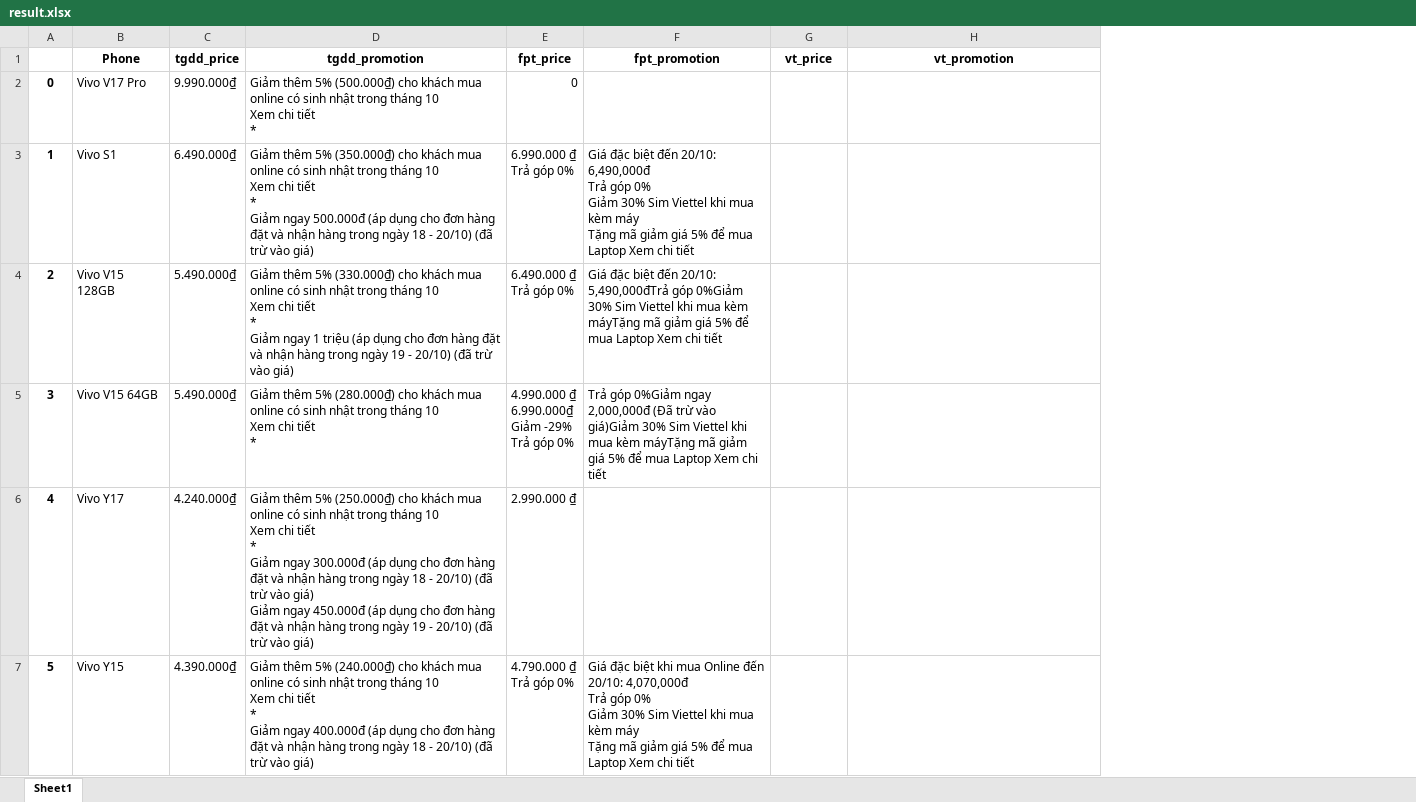
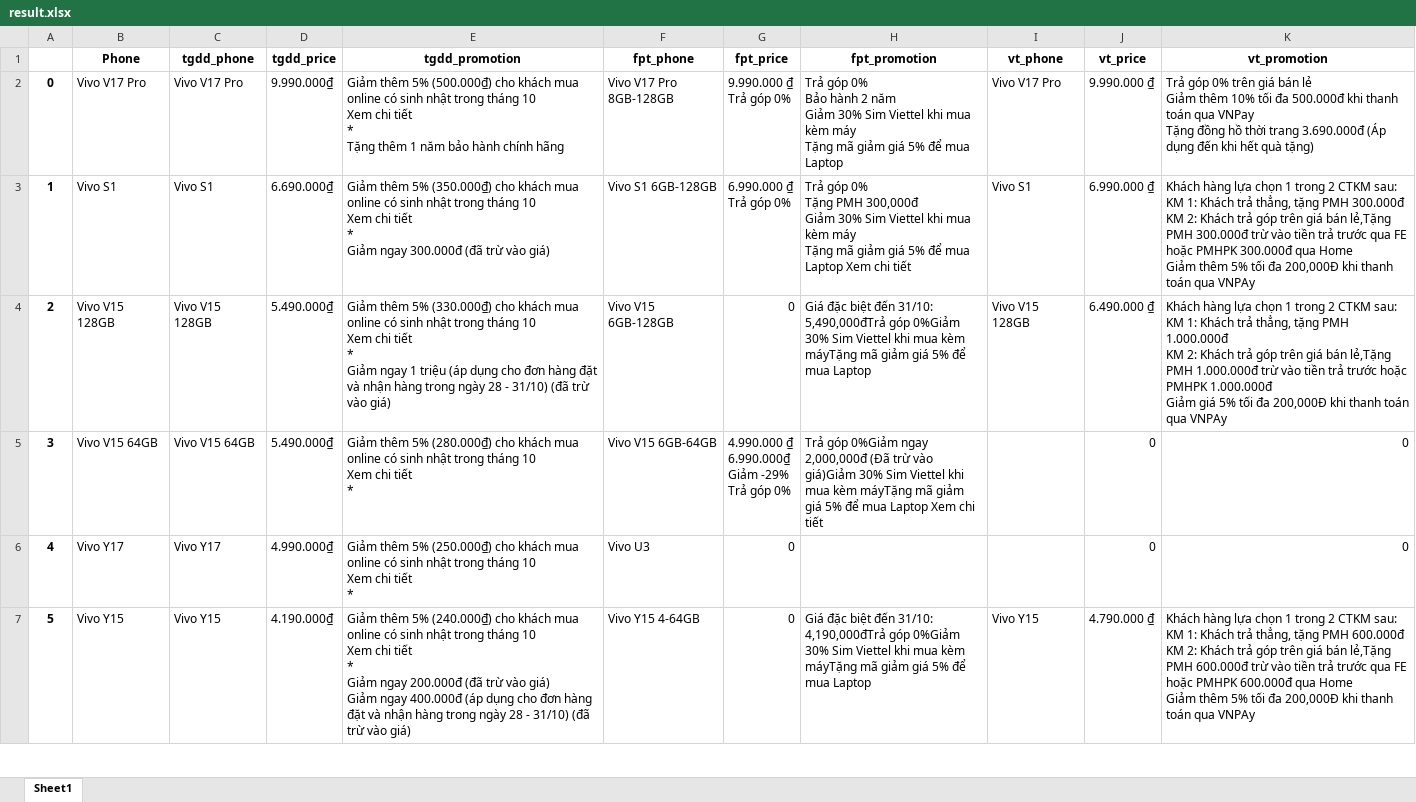
Before and after one commit to ScofieldNguyen/PhoneLookup, an Excel workbook: result.xlsx, sheet Sheet1, drawn as a sheet; only a part is shown; values as stored, in another font and other column widths than the file's, no borders; addresses are those after the commit; ↵ is a line break in a cell; the diff covers the shown part only; the diff names each change by its address in the sheet, - before the commit and + after, or states it on an @@ line.

```diff
--- a/result.xlsx (sheet Sheet1)
+++ b/result.xlsx (sheet Sheet1)
+column C (tgdd_phone), rows 2-7: Vivo V17 Pro | Vivo S1 | Vivo V15 128GB | Vivo V15 64GB | Vivo Y17 | Vivo Y15
+column F (fpt_phone), rows 2-7: Vivo V17 Pro 8GB-128GB | Vivo S1 6GB-128GB | Vivo V15 6GB-128GB | Vivo V15 6GB-64GB | Vivo U3 | Vivo Y15 4-64GB
+column I (vt_phone), rows 2-7: Vivo V17 Pro | Vivo S1 | Vivo V15 128GB |  |  | Vivo Y15
-E2 (tgdd_promotion): …tiết ↵ *
+E2 (tgdd_promotion): …tiết ↵ * ↵ Tặng thêm 1 năm bảo hành chính hãng
-G2 (fpt_price): 0
+G2 (fpt_price): 9.990.000 ₫ ↵ Trả góp 0%
-H2 (fpt_promotion): (empty)
+H2 (fpt_promotion): Trả góp 0% ↵ Bảo hành 2 năm ↵ Giảm 30% Sim Viettel khi mua kèm máy ↵ Tặng mã giảm giá 5% để mua Laptop
-J2 (vt_price): (empty)
+J2 (vt_price): 9.990.000 ₫
-K2 (vt_promotion): (empty)
+K2 (vt_promotion): Trả góp 0% trên giá bán lẻ ↵ Giảm thêm 10% tối đa 500.000đ khi thanh toán qua VNPay ↵ Tặng đồng hồ thời trang 3.690.000đ (Áp dụng đến khi hết quà tặng)
-D3 (tgdd_price): 6.490.000₫
+D3 (tgdd_price): 6.690.000₫
-E3 (tgdd_promotion): …Giảm ngay 500.000đ (áp dụng cho đơn hàng đặt và nhận hàng trong ngày 18 - 20/10) (đã trừ…
+E3 (tgdd_promotion): …Giảm ngay 300.000đ (đã trừ…
-H3 (fpt_promotion): Giá đặc biệt đến 20/10: 6,490,000đ ↵ Trả góp 0% ↵ Giảm 30%…
+H3 (fpt_promotion): Trả góp 0% ↵ Tặng PMH 300,000đ ↵ Giảm 30%…
-J3 (vt_price): (empty)
+J3 (vt_price): 6.990.000 ₫
-K3 (vt_promotion): (empty)
+K3 (vt_promotion): Khách hàng lựa chọn 1 trong 2 CTKM sau: ↵ KM 1: Khách trả thẳng, tặng PMH 300.000đ ↵ KM 2: Khách trả góp trên giá bán lẻ,Tặng PMH 300.000đ trừ vào tiền trả trước qua FE hoặc PMHPK 300.000đ qua Home ↵ Giảm thêm 5% tối đa 200,000Đ khi thanh toán qua VNPAy
-E4 (tgdd_promotion): …trong ngày 19 - 20/10) (đã trừ…
+E4 (tgdd_promotion): …trong ngày 28 - 31/10) (đã trừ…
-G4 (fpt_price): 6.490.000 ₫ ↵ Trả góp 0%
+G4 (fpt_price): 0
-H4 (fpt_promotion): …biệt đến 20/10: 5,490,000đTrả góp 0%Giảm 30% Sim Viettel khi mua kèm máyTặng mã giảm giá 5% để mua Laptop Xem chi tiết
+H4 (fpt_promotion): …biệt đến 31/10: 5,490,000đTrả góp 0%Giảm 30% Sim Viettel khi mua kèm máyTặng mã giảm giá 5% để mua Laptop
-J4 (vt_price): (empty)
+J4 (vt_price): 6.490.000 ₫
-K4 (vt_promotion): (empty)
+K4 (vt_promotion): Khách hàng lựa chọn 1 trong 2 CTKM sau: ↵ KM 1: Khách trả thẳng, tặng PMH 1.000.000đ ↵ KM 2: Khách trả góp trên giá bán lẻ,Tặng PMH 1.000.000đ trừ vào tiền trả trước hoặc PMHPK 1.000.000đ ↵ Giảm giá 5% tối đa 200,000Đ khi thanh toán qua VNPAy
-J5:J6 (vt_price): (empty)
+J5:J6 (vt_price): 0
-K5:K6 (vt_promotion): (empty)
+K5:K6 (vt_promotion): 0
-D6 (tgdd_price): 4.240.000₫
+D6 (tgdd_price): 4.990.000₫
-E6 (tgdd_promotion): …tiết ↵ * ↵ Giảm ngay 300.000đ (áp dụng cho đơn hàng đặt và nhận hàng trong ngày 18 - 20/10) (đã trừ vào giá) ↵ Giảm ngay 450.000đ (áp dụng cho đơn hàng đặt và nhận hàng trong ngày 19 - 20/10) (đã trừ vào giá)
+E6 (tgdd_promotion): …tiết ↵ *
-G6 (fpt_price): 2.990.000 ₫
+G6 (fpt_price): 0
-D7 (tgdd_price): 4.390.000₫
+D7 (tgdd_price): 4.190.000₫
-E7 (tgdd_promotion): …Giảm ngay 400.000đ (áp dụng cho đơn hàng đặt và nhận hàng trong ngày 18 - 20/10) (đã trừ…
+E7 (tgdd_promotion): …Giảm ngay 200.000đ (đã trừ vào giá) ↵ Giảm ngay 400.000đ (áp dụng cho đơn hàng đặt và nhận hàng trong ngày 28 - 31/10) (đã trừ…
-G7 (fpt_price): 4.790.000 ₫ ↵ Trả góp 0%
+G7 (fpt_price): 0
-H7 (fpt_promotion): …đặc biệt khi mua Online đến 20/10: 4,070,000đ ↵ Trả góp 0% ↵ Giảm 30% Sim Viettel khi mua kèm máy ↵ Tặng mã giảm giá 5% để mua Laptop Xem chi tiết
+H7 (fpt_promotion): …đặc biệt đến 31/10: 4,190,000đTrả góp 0%Giảm 30% Sim Viettel khi mua kèm máyTặng mã giảm giá 5% để mua Laptop
-J7 (vt_price): (empty)
+J7 (vt_price): 4.790.000 ₫
-K7 (vt_promotion): (empty)
+K7 (vt_promotion): Khách hàng lựa chọn 1 trong 2 CTKM sau: ↵ KM 1: Khách trả thẳng, tặng PMH 600.000đ ↵ KM 2: Khách trả góp trên giá bán lẻ,Tặng PMH 600.000đ trừ vào tiền trả trước qua FE hoặc PMHPK 600.000đ qua Home ↵ Giảm thêm 5% tối đa 200,000Đ khi thanh toán qua VNPAy
```
Also changed, not shown: 190 edited cells elsewhere in this sheet, 1 other file.
